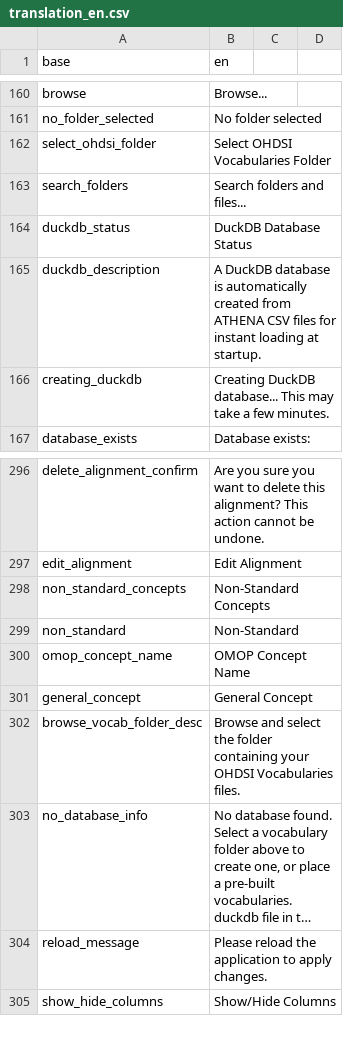
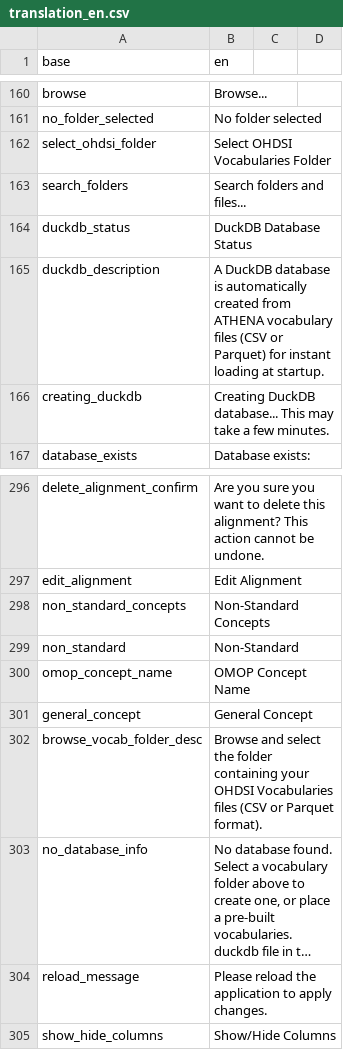
Before and after one commit to indicate-eu/data-dictionary, a CSV file: inst/translations/translation_en.csv, drawn as a sheet; only a part is shown, gaps mark what is left out; long unchanged cells end in …; the diff names each change by its address in the sheet, - before the commit and + after, or states it on an @@ line.

```diff
--- a/inst/translations/translation_en.csv
+++ b/inst/translations/translation_en.csv
-B165 (en): …from ATHENA CSV files for instant…
+B165 (en): …from ATHENA vocabulary files (CSV or Parquet) for instant…
-B302 (en): …OHDSI Vocabularies files.
+B302 (en): …OHDSI Vocabularies files (CSV or Parquet format).
```
Also changed, not shown: inst/translations/translation_fr.csv, 3 other files.
